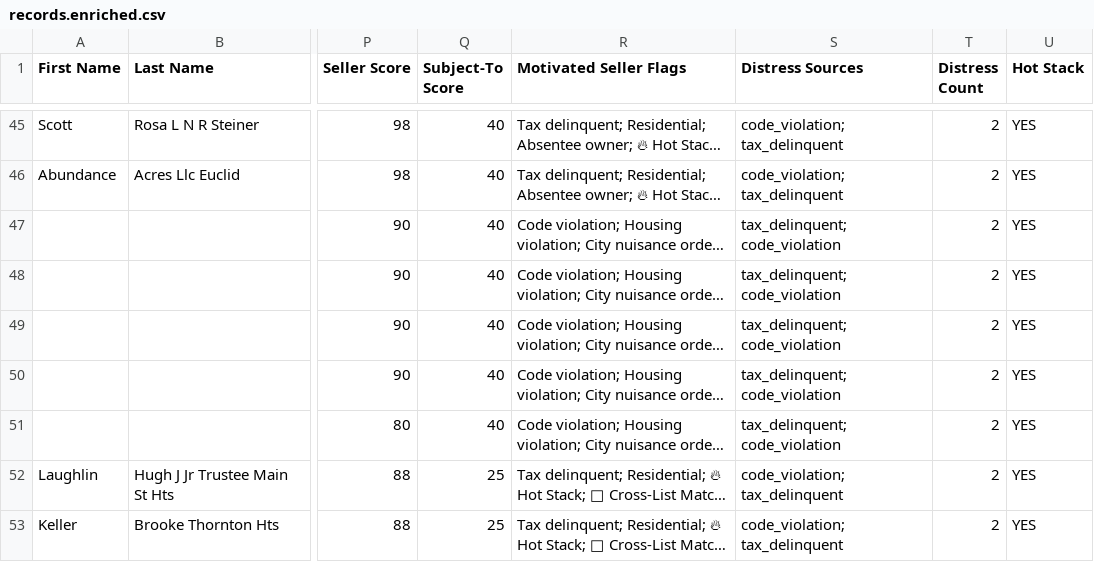
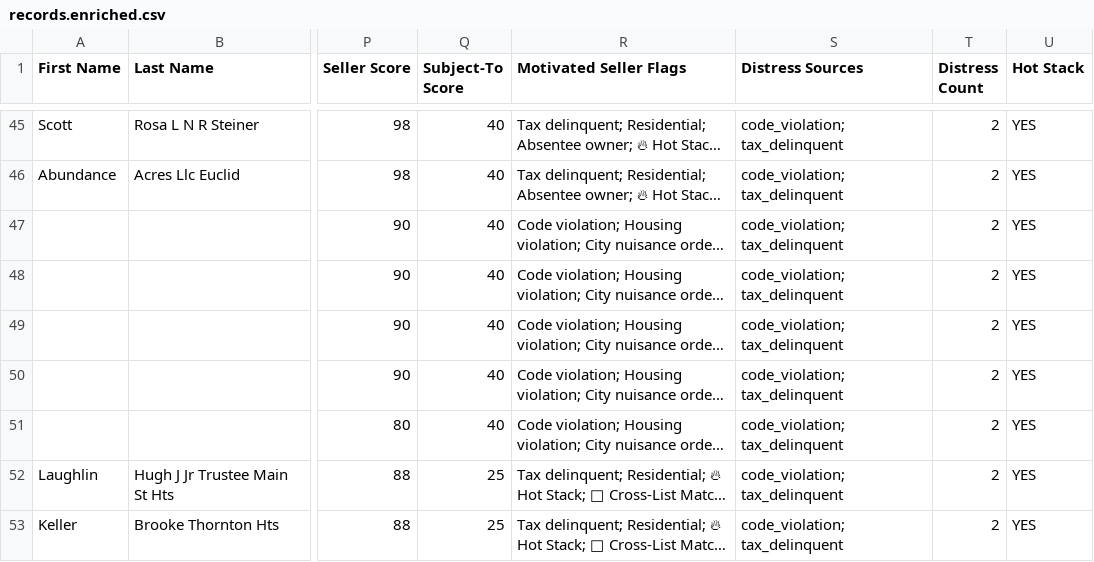
Before and after one commit to 208-ndo/akron-summit-scraper, a CSV file: data/records.enriched.csv, drawn as a sheet; only a part is shown, gaps mark what is left out; long unchanged cells end in …; the diff names each change by its address in the sheet, - before the commit and + after, or states it on an @@ line.

```diff
--- a/data/records.enriched.csv
+++ b/data/records.enriched.csv
-S47:S51 (Distress Sources): tax_delinquent; code_violation
+S47:S51 (Distress Sources): code_violation; tax_delinquent
```
Also changed, not shown: data/ghl_export.csv, 31 other files.
